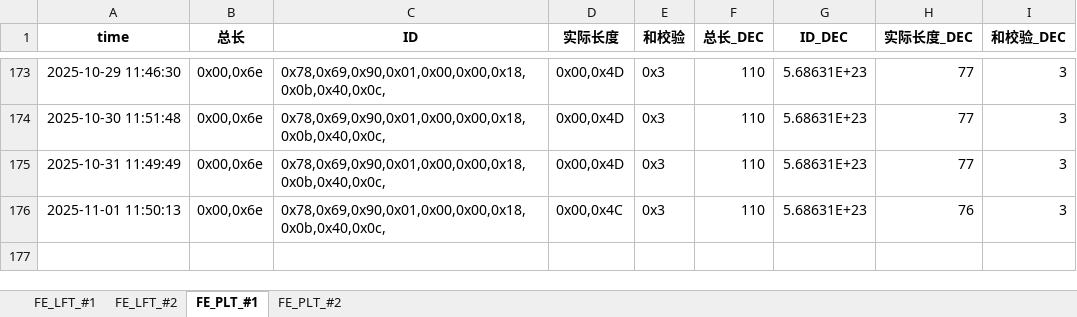
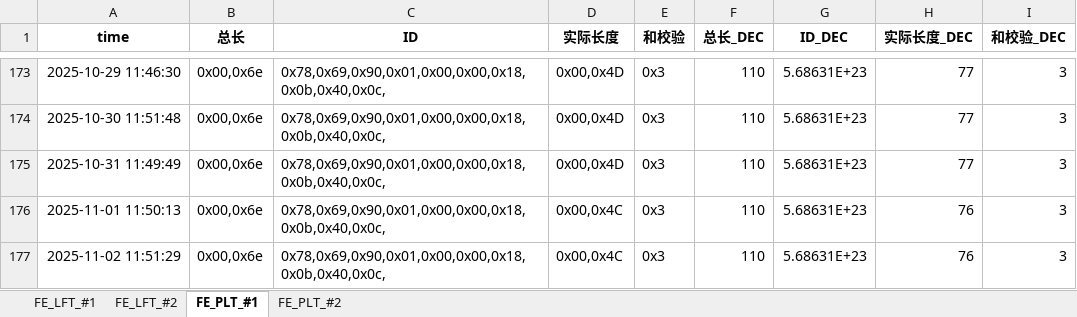
Before and after one commit to weichencsu/tbo_may2025, an Excel workbook: FE2025May_Database_update.xlsx, sheet FE_PLT_#1, drawn as a sheet; only a part is shown, gaps mark what is left out; values as stored, in another font and other column widths than the file's, no borders; the diff names each change by its address in the sheet, - before the commit and + after, or states it on an @@ line.

```diff
--- a/FE2025May_Database_update.xlsx (sheet FE_PLT_#1)
+++ b/FE2025May_Database_update.xlsx (sheet FE_PLT_#1)
+row 177: 2025-11-02 11:51:29 | 0x00,0x6e | 0x78,0x69,0x90,0x01,0x00,0x00,0x18,0x0b,0x40,0x0c, | 0x00,0x4C | 0x3 | 110 | 5.68631E+23 | 76 | 3
```
Also changed, not shown: sheet FE_PLT_#2, sheet FE_LFT_#2, sheet FE_LFT_#1.
